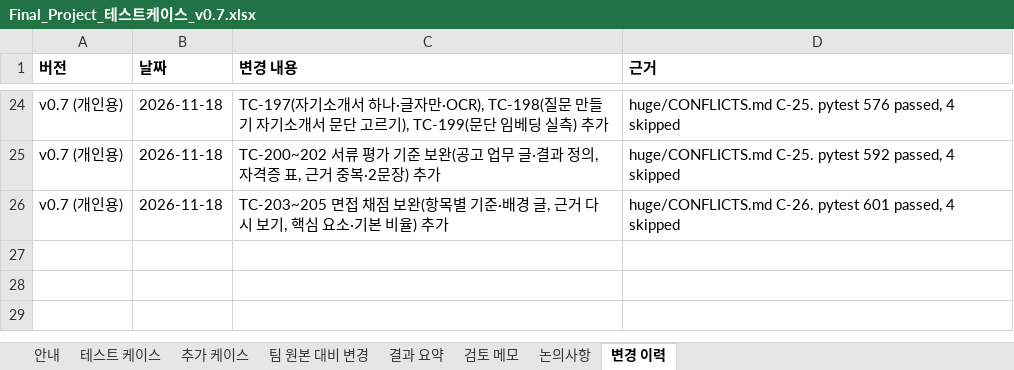
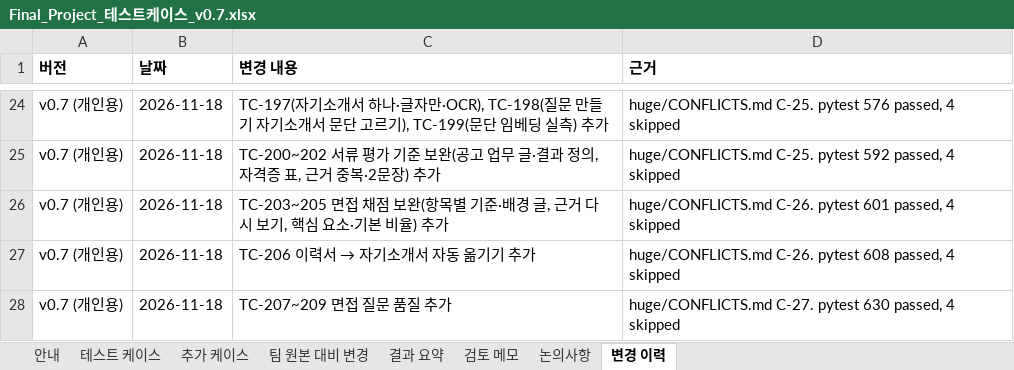
Before and after one commit to Jiwoong-im98/Final_project_team, an Excel workbook: 공통프로젝트 발표용/개인용/Final_Project_테스트케이스_v0.7.xlsx, sheet 변경 이력, drawn as a sheet; only a part is shown, gaps mark what is left out; values as stored, in another font and other column widths than the file's, no borders; the diff names each change by its address in the sheet, - before the commit and + after, or states it on an @@ line.

```diff
--- a/공통프로젝트 발표용/개인용/Final_Project_테스트케이스_v0.7.xlsx (sheet 변경 이력)
+++ b/공통프로젝트 발표용/개인용/Final_Project_테스트케이스_v0.7.xlsx (sheet 변경 이력)
+row 27: v0.7 (개인용) | 2026-11-18 | TC-206 이력서 → 자기소개서 자동 옮기기 추가 | huge/CONFLICTS.md C-26. pytest 608 passed, 4 skipped
+row 28: v0.7 (개인용) | 2026-11-18 | TC-207~209 면접 질문 품질 추가 | huge/CONFLICTS.md C-27. pytest 630 passed, 4 skipped
```
Also changed, not shown: sheet 추가 케이스, 공통프로젝트 발표용/개인용/Final_Project_기능정의서_0.7v.xlsx, 19 other files.
